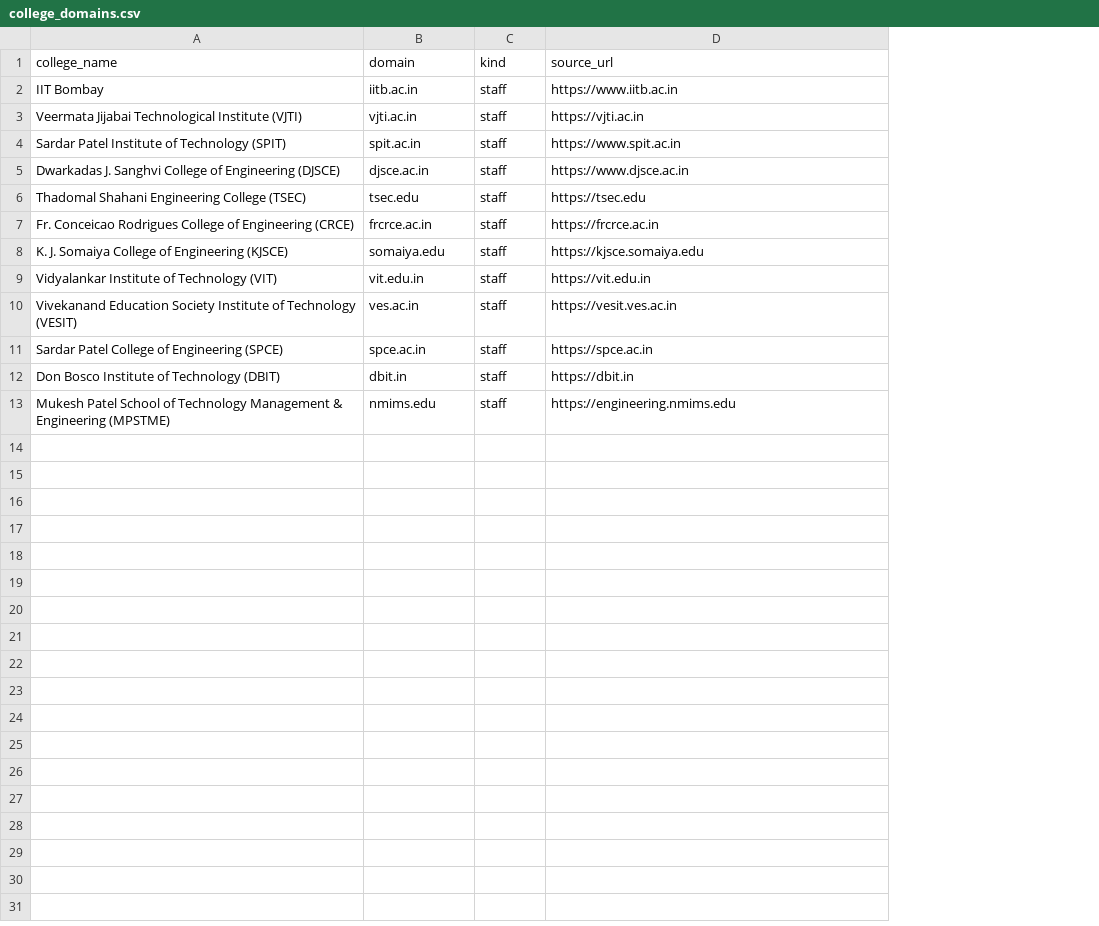
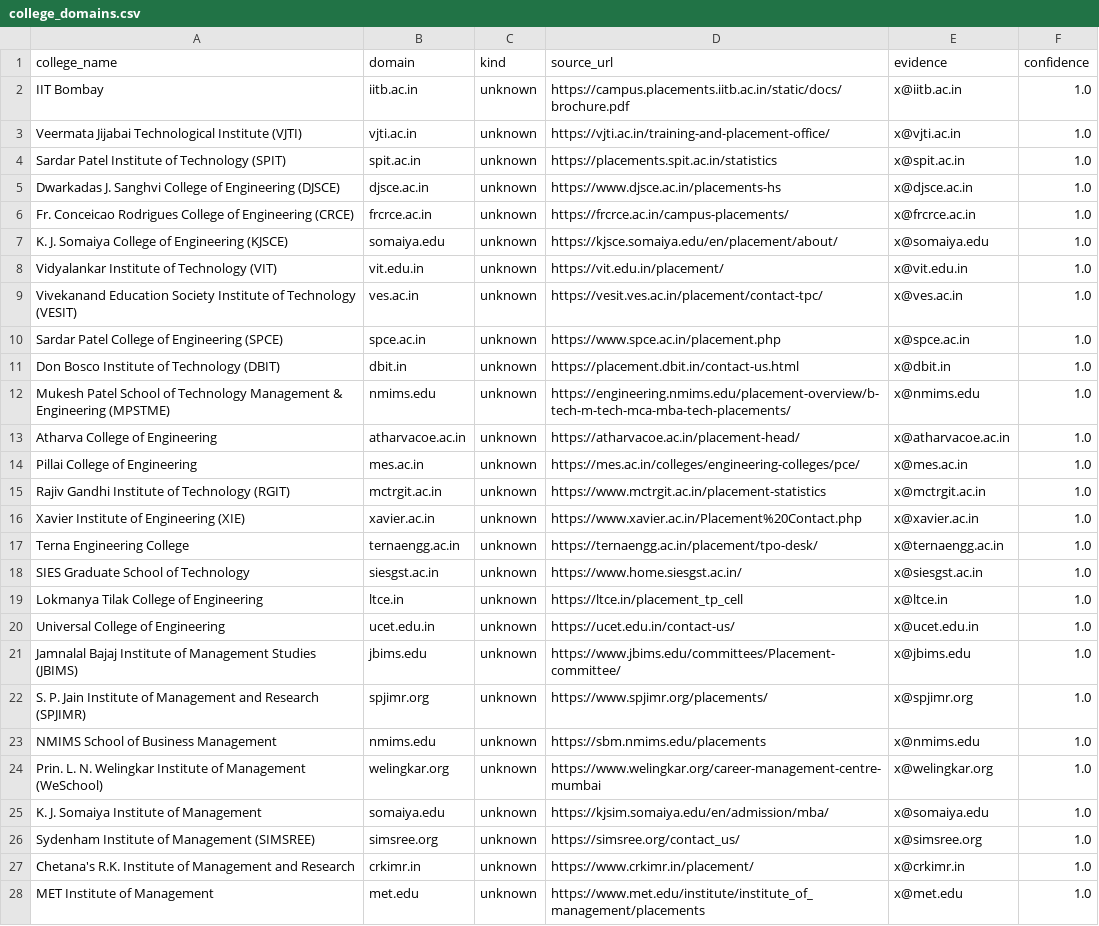
Before and after one commit to Arnavch2024/NextStop, a CSV file: data/seed/college_domains.csv, drawn as a sheet; only a part is shown; removed rows and columns are numbered as before the commit, all else as after; the diff covers the shown part only; the diff names each change by its address in the sheet, - before the commit and + after, or states it on an @@ line.

Commit message:
feat(day4): build college_domains.csv from public sources

```diff
--- a/data/seed/college_domains.csv
+++ b/data/seed/college_domains.csv
+column E (evidence), rows 2-12: x@iitb.ac.in | x@vjti.ac.in | x@spit.ac.in | x@djsce.ac.in | x@frcrce.ac.in | x@somaiya.edu | x@vit.edu.in | x@ves.ac.in | x@spce.ac.in | x@dbit.in | x@nmims.edu
+column F (confidence), rows 2-12: all 1.0
-C2:C5 (kind): staff
+C2:C5 (kind): unknown
-D2 (source_url): https://www.iitb.ac.in
+D2 (source_url): https://campus.placements.iitb.ac.in/static/docs/brochure.pdf
-D3 (source_url): https://vjti.ac.in
+D3 (source_url): https://vjti.ac.in/training-and-placement-office/
-D4 (source_url): https://www.spit.ac.in
+D4 (source_url): https://placements.spit.ac.in/statistics
-D5 (source_url): https://www.djsce.ac.in
+D5 (source_url): https://www.djsce.ac.in/placements-hs
-row 6: Thadomal Shahani Engineering College (TSEC) | tsec.edu | staff | https://tsec.edu
-C6:C12 (kind): staff
+C6:C12 (kind): unknown
-D6 (source_url): https://frcrce.ac.in
+D6 (source_url): https://frcrce.ac.in/campus-placements/
-D7 (source_url): https://kjsce.somaiya.edu
+D7 (source_url): https://kjsce.somaiya.edu/en/placement/about/
-D8 (source_url): https://vit.edu.in
+D8 (source_url): https://vit.edu.in/placement/
-D9 (source_url): https://vesit.ves.ac.in
+D9 (source_url): https://vesit.ves.ac.in/placement/contact-tpc/
-D10 (source_url): https://spce.ac.in
+D10 (source_url): https://www.spce.ac.in/placement.php
-D11 (source_url): https://dbit.in
+D11 (source_url): https://placement.dbit.in/contact-us.html
-D12 (source_url): https://engineering.nmims.edu
+D12 (source_url): https://engineering.nmims.edu/placement-overview/b-tech-m-tech-mca-mba-tech-placements/
+row 13: Atharva College of Engineering | atharvacoe.ac.in | unknown | https://atharvacoe.ac.in/placement-head/ | x@atharvacoe.ac.in | 1.0
+row 14: Pillai College of Engineering | mes.ac.in | unknown | https://mes.ac.in/colleges/engineering-colleges/pce/ | x@mes.ac.in | 1.0
+row 15: Rajiv Gandhi Institute of Technology (RGIT) | mctrgit.ac.in | unknown | https://www.mctrgit.ac.in/placement-statistics | x@mctrgit.ac.in | 1.0
+row 16: Xavier Institute of Engineering (XIE) | xavier.ac.in | unknown | https://www.xavier.ac.in/Placement%20Contact.php | x@xavier.ac.in | 1.0
+row 17: Terna Engineering College | ternaengg.ac.in | unknown | https://ternaengg.ac.in/placement/tpo-desk/ | x@ternaengg.ac.in | 1.0
+row 18: SIES Graduate School of Technology | siesgst.ac.in | unknown | https://www.home.siesgst.ac.in/ | x@siesgst.ac.in | 1.0
+row 19: Lokmanya Tilak College of Engineering | ltce.in | unknown | https://ltce.in/placement_tp_cell | x@ltce.in | 1.0
+row 20: Universal College of Engineering | ucet.edu.in | unknown | https://ucet.edu.in/contact-us/ | x@ucet.edu.in | 1.0
+row 21: Jamnalal Bajaj Institute of Management Studies (JBIMS) | jbims.edu | unknown | https://www.jbims.edu/committees/Placement-committee/ | x@jbims.edu | 1.0
+row 22: S. P. Jain Institute of Management and Research (SPJIMR) | spjimr.org | unknown | https://www.spjimr.org/placements/ | x@spjimr.org | 1.0
+row 23: NMIMS School of Business Management | nmims.edu | unknown | https://sbm.nmims.edu/placements | x@nmims.edu | 1.0
+row 24: Prin. L. N. Welingkar Institute of Management (WeSchool) | welingkar.org | unknown | https://www.welingkar.org/career-management-centre-mumbai | x@welingkar.org | 1.0
+row 25: K. J. Somaiya Institute of Management | somaiya.edu | unknown | https://kjsim.somaiya.edu/en/admission/mba/ | x@somaiya.edu | 1.0
+row 26: Sydenham Institute of Management (SIMSREE) | simsree.org | unknown | https://simsree.org/contact_us/ | x@simsree.org | 1.0
+row 27: Chetana's R.K. Institute of Management and Research | crkimr.in | unknown | https://www.crkimr.in/placement/ | x@crkimr.in | 1.0
+row 28: MET Institute of Management | met.edu | unknown | https://www.met.edu/institute/institute_of_management/placements | x@met.edu | 1.0
```
Also changed, not shown: 8 added rows elsewhere in this file, 5 other files.
